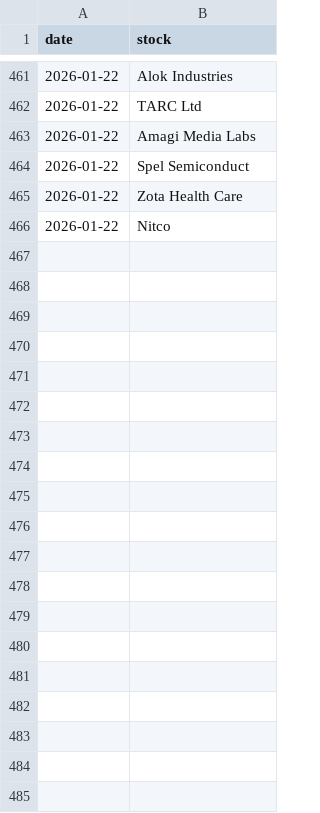
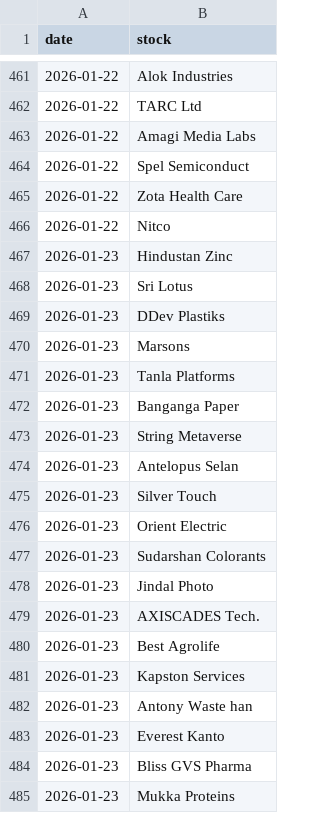
Before and after one commit to flamemission-boop/top-gainers-data, a CSV file: data/stocks_data.csv, drawn as a sheet; only a part is shown, gaps mark what is left out; the diff covers the shown part only; the diff names each change by its address in the sheet, - before the commit and + after, or states it on an @@ line.

```diff
--- a/data/stocks_data.csv
+++ b/data/stocks_data.csv
+row 467: 2026-01-23 | Hindustan Zinc
+row 468: 2026-01-23 | Sri Lotus
+row 469: 2026-01-23 | DDev Plastiks
+row 470: 2026-01-23 | Marsons
+row 471: 2026-01-23 | Tanla Platforms
+row 472: 2026-01-23 | Banganga Paper
+row 473: 2026-01-23 | String Metaverse
+row 474: 2026-01-23 | Antelopus Selan
+row 475: 2026-01-23 | Silver Touch
+row 476: 2026-01-23 | Orient Electric
+row 477: 2026-01-23 | Sudarshan Colorants
+row 478: 2026-01-23 | Jindal Photo
+row 479: 2026-01-23 | AXISCADES Tech.
+row 480: 2026-01-23 | Best Agrolife
+row 481: 2026-01-23 | Kapston Services
+row 482: 2026-01-23 | Antony Waste han
+row 483: 2026-01-23 | Everest Kanto
+row 484: 2026-01-23 | Bliss GVS Pharma
+row 485: 2026-01-23 | Mukka Proteins
```
Also changed, not shown: 9 added rows elsewhere in this file, data/industry_data.csv, 1 other file.
